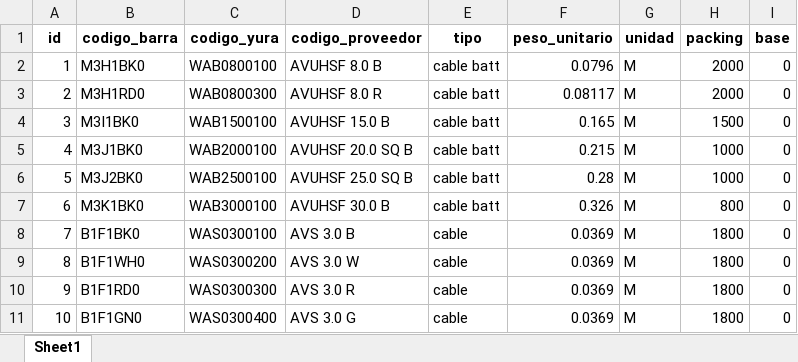
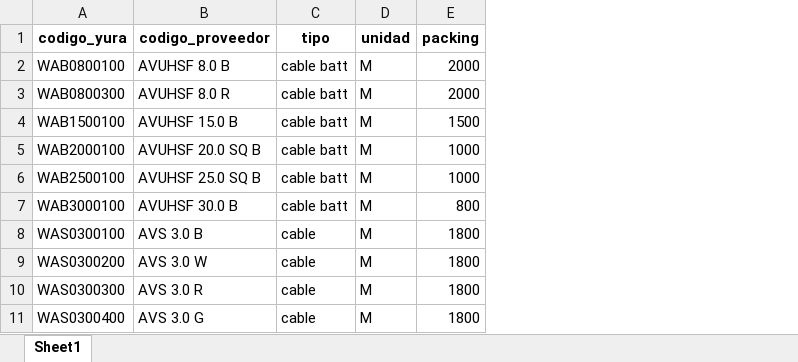
Before and after one commit to tony-cannibal/ubiterm, an Excel workbook: MOQ.xlsx, sheet Sheet1, drawn as a sheet; only a part is shown; values as stored, in another font and other column widths than the file's, no borders; the diff names each change by its address in the sheet, - before the commit and + after, or states it on an @@ line.

```diff
--- a/MOQ.xlsx (sheet Sheet1)
+++ b/MOQ.xlsx (sheet Sheet1)
-column A (id), rows 2-11: 1 | 2 | 3 | 4 | 5 | 6 | 7 | 8 | 9 | 10
-column B (codigo_barra), rows 2-11: M3H1BK0 | M3H1RD0 | M3I1BK0 | M3J1BK0 | M3J2BK0 | M3K1BK0 | B1F1BK0 | B1F1WH0 | B1F1RD0 | B1F1GN0
-column F (peso_unitario), rows 2-11: 0.0796 | 0.08117 | 0.165 | 0.215 | 0.28 | 0.326 | 0.0369 | 0.0369 | 0.0369 | 0.0369
-column I (base), rows 2-11: all 0
```
Also changed, not shown: 2 other files.
